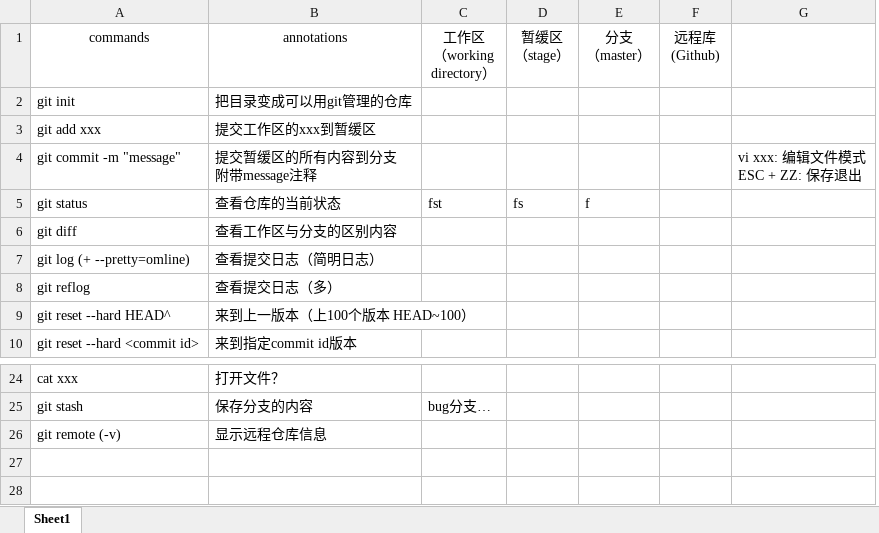
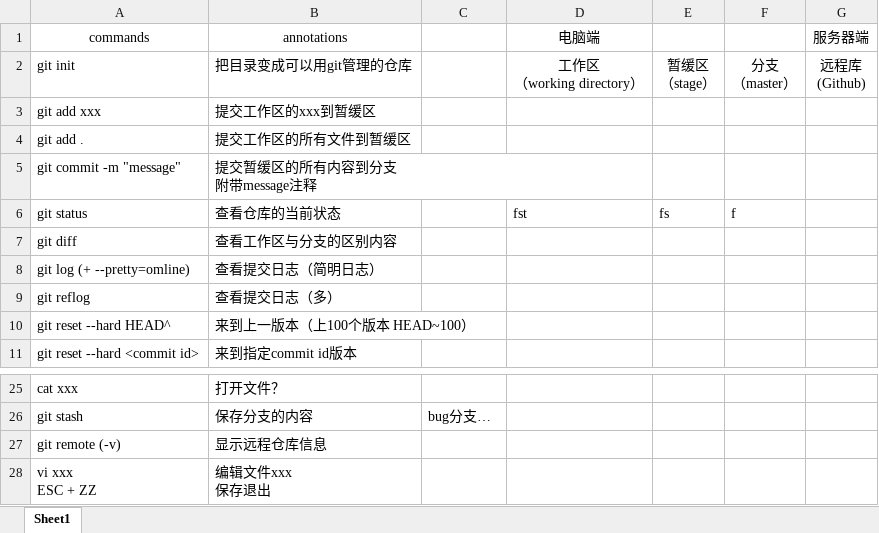
Before and after one commit to wlyz/GithubTest, an Excel workbook: git.xlsx, sheet Sheet1, drawn as a sheet; only a part is shown, gaps mark what is left out; values as stored, in another font and other column widths than the file's, no borders; charts and pictures not drawn; removed rows and columns are numbered as before the commit, all else as after; ↵ is a line break in a cell; the diff names each change by its address in the sheet, - before the commit and + after, or states it on an @@ line.

Commit message:
update git.xlsx

```diff
--- a/git.xlsx (sheet Sheet1)
+++ b/git.xlsx (sheet Sheet1)
+column D (电脑端), row 2: 工作区 ↵ （working directory）; row 6: fst
-column G, row 4: vi xxx: 编辑文件模式 ↵ ESC + ZZ: 保存退出
-C1: 工作区 ↵ （working directory）
+C1: (empty)
-E1: 暂缓区 ↵ （stage）
+E1: (empty)
-F1: 分支 ↵ （master）
+F1: (empty)
-G1: 远程库 ↵ (Github)
+G1: 服务器端
-E2: (empty)
+E2: 暂缓区 ↵ （stage）
-F2: (empty)
+F2: 分支 ↵ （master）
-G2 (服务器端): (empty)
+G2 (服务器端): 远程库 ↵ (Github)
+row 4: git add . | 提交工作区的所有文件到暂缓区
-C6: fst
+C6: (empty)
+row 28: vi xxx ↵ ESC + ZZ | 编辑文件xxx ↵ 保存退出
```
Also changed, not shown: charts or pictures.
